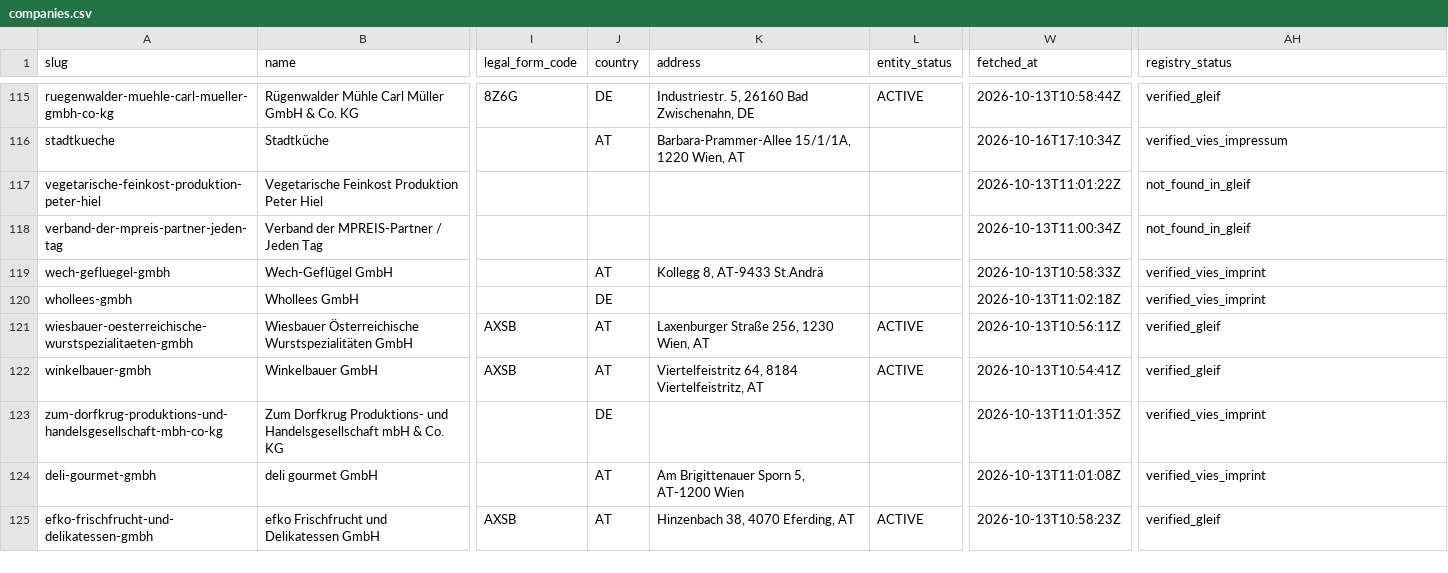
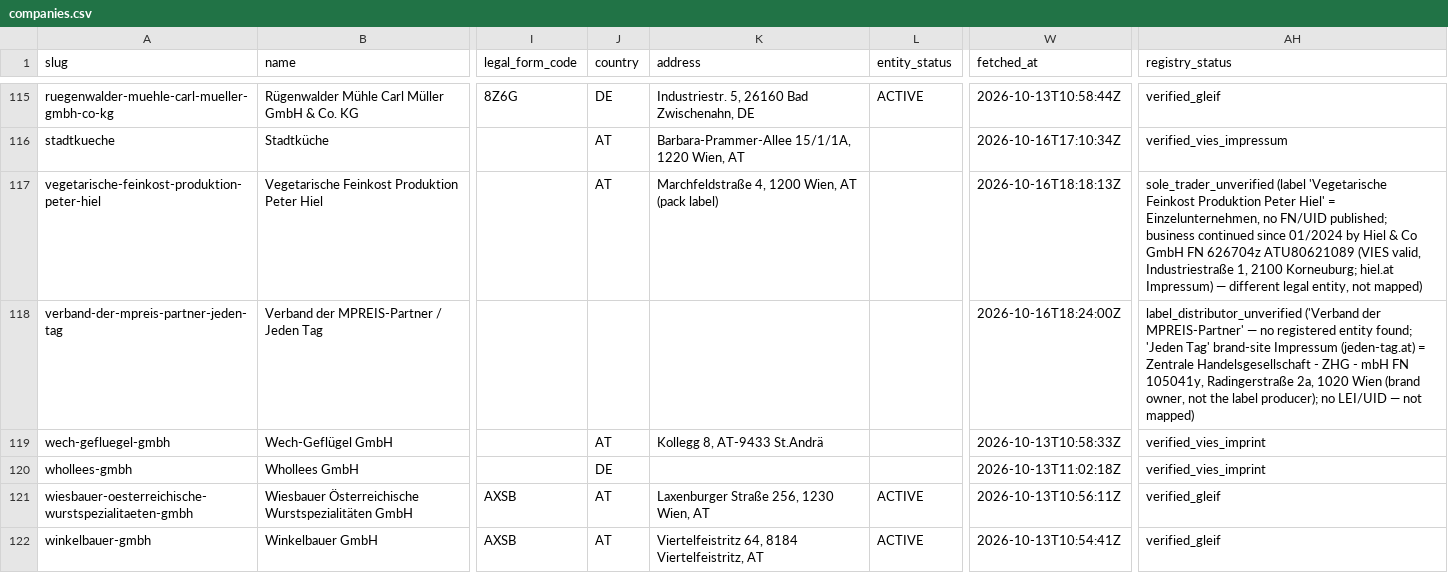
Before and after one commit to servas-ai/fertiggerichte-daten, a CSV file: data/companies.csv, drawn as a sheet; only a part is shown, gaps mark what is left out; the shorter side is filled out with more unchanged rows; the diff covers the shown part only; the diff names each change by its address in the sheet, - before the commit and + after, or states it on an @@ line.

Commit message:
Daten-Squad T1805: companies legal entity 125→129/138 (LEI or VIES UID) — Mochi Production GmbH ATU76763147/FN 554188h (shoppu.mochi.at Impressum, VIES), St. Hildegard-Posch GmbH ATU61930557/FN 266429h (Hildegard Grünkraft Impressum, VIES), FRA NUI ESPAÑA S.L. LEI 959800UR1864J6SPSH33 + ESB40502403 (VIES name match), GASTROTECH s.r.o. CZ06661645 (ARES + VIES); non-EU register IDs: Planted Foods AG CHE-398.606.506 (Swiss UID register), Gü → GU INDULGENT FOODS LIMITED 07104090 (Companies House); FN-only: Knödelwerkstatt GmbH FN 508483w, Kasnudl GmbH = FN 425910p (now Invaro GmbH), Alimentastic Food Innovation GmbH = FN 615538d (corrects T1706 successor mapping); Bauck GmbH HRB 205474; Delikatessa/Peter Hiel/MPREIS-Partner documented dead ends

```diff
--- a/data/companies.csv
+++ b/data/companies.csv
-J117 (country): (empty)
+J117 (country): AT
-K117 (address): (empty)
+K117 (address): Marchfeldstraße 4, 1200 Wien, AT (pack label)
-W117 (fetched_at): 2026-10-13T11:01:22Z
+W117 (fetched_at): 2026-10-16T18:18:13Z
-AH117 (registry_status): not_found_in_gleif
+AH117 (registry_status): sole_trader_unverified (label 'Vegetarische Feinkost Produktion Peter Hiel' = Einzelunternehmen, no FN/UID published; business continued since 01/2024 by Hiel & Co GmbH FN 626704z ATU80621089 (VIES valid, Industriestraße 1, 2100 Korneuburg; hiel.at Impressum) — different legal entity, not mapped)
-W118 (fetched_at): 2026-10-13T11:00:34Z
+W118 (fetched_at): 2026-10-16T18:24:00Z
-AH118 (registry_status): not_found_in_gleif
+AH118 (registry_status): label_distributor_unverified ('Verband der MPREIS-Partner' — no registered entity found; 'Jeden Tag' brand-site Impressum (jeden-tag.at) = Zentrale Handelsgesellschaft - ZHG - mbH FN 105041y, Radingerstraße 2a, 1020 Wien (brand owner, not the label producer); no LEI/UID — not mapped)
```
Also changed, not shown: 127 edited cells elsewhere in this file, 3 other files.
